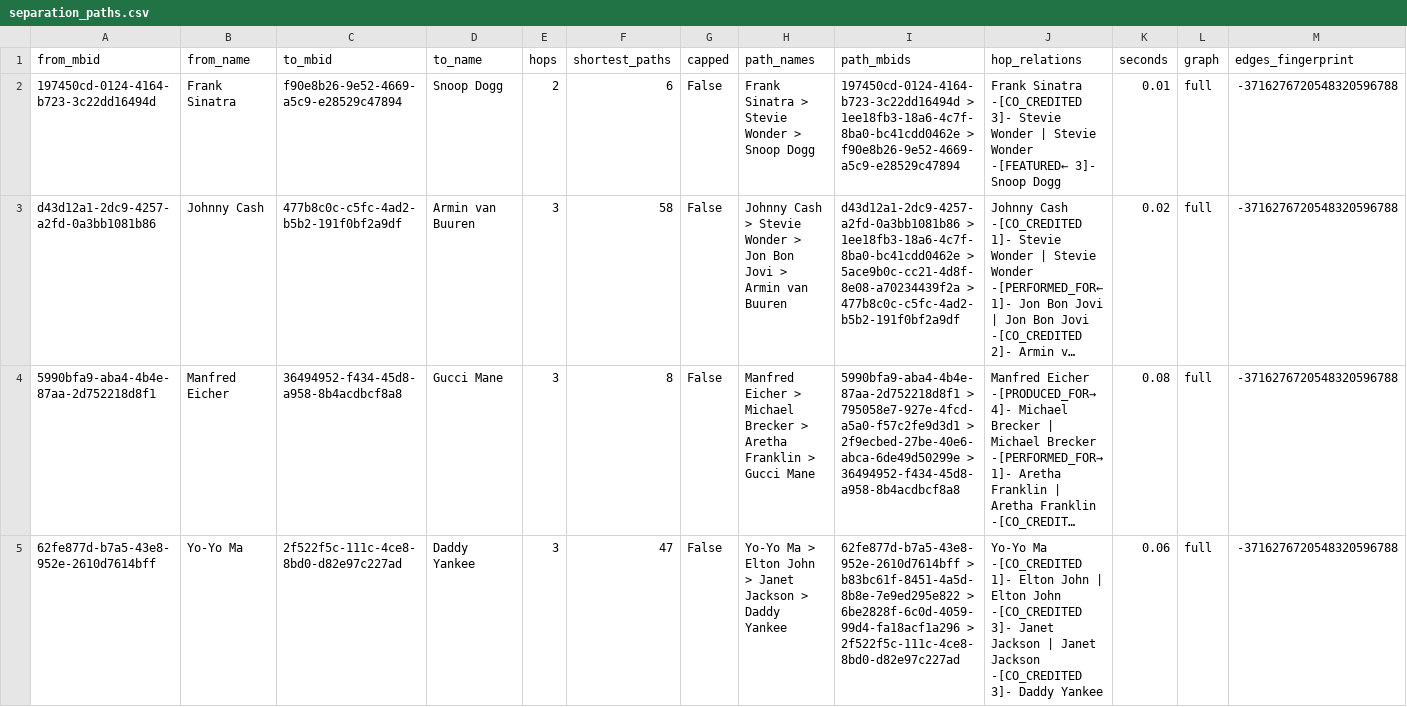
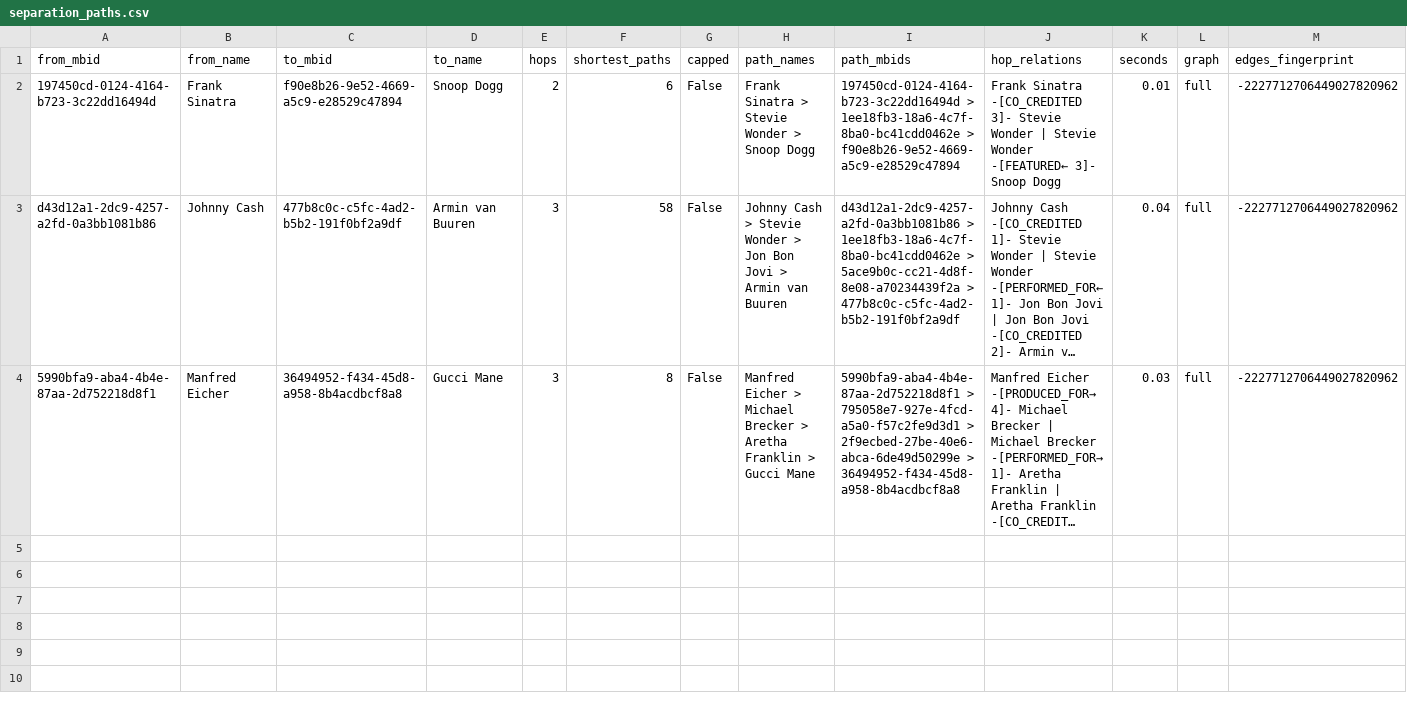
Before and after one commit to Pgramer1/musin, a CSV file: reports/tables/separation_paths.csv, drawn as a sheet; long unchanged cells end in …; the diff names each change by its address in the sheet, - before the commit and + after, or states it on an @@ line.

```diff
--- a/reports/tables/separation_paths.csv
+++ b/reports/tables/separation_paths.csv
-M2:M4 (edges_fingerprint): -3716276720548320596788
+M2:M4 (edges_fingerprint): -2227712706449027820962
-K3 (seconds): 0.02
+K3 (seconds): 0.04
-K4 (seconds): 0.08
+K4 (seconds): 0.03
-row 5: 62fe877d-b7a5-43e8-952e-2610d7614bff | Yo‐Yo Ma | 2f522f5c-111c-4ce8-8bd0-d82e97c227ad | Daddy Yankee | 3 | 47 | False | Yo‐Yo Ma > Elton John > Janet Jackson > Daddy Yankee | 62fe877d-b7a5-43e8-952e-2610d7614bff > b83bc61f-8451-4a5d-8b8e-7e9ed295e822 > 6be2828f-6c0d-4059-99d4-fa18acf1a296 > 2f522f5c-111c-4ce8-8bd0-d82e97c227ad | Yo‐Yo Ma -[CO_CREDITED 1]- Elton John | Elton John -[CO_CREDITED 3]- Janet Jackson | Janet Jackson -[CO_CREDITED 3]- Daddy Yankee | 0.06 | full | -3716276720548320596788
```
Also changed, not shown: reports/tables/centrality_top.csv, reports/tables/communities_top.csv, 49 other files.
